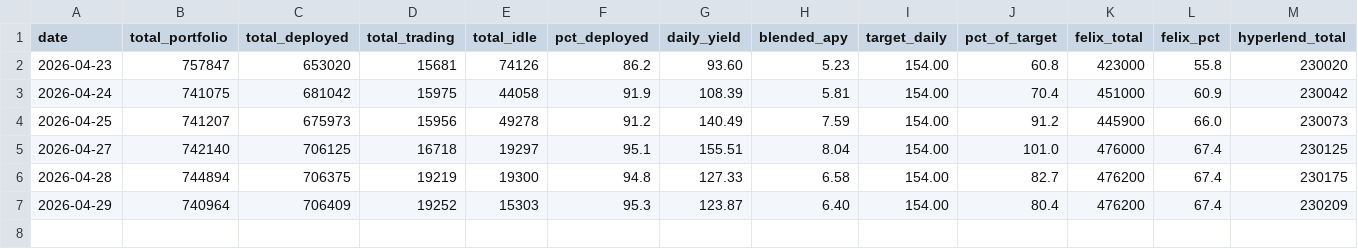
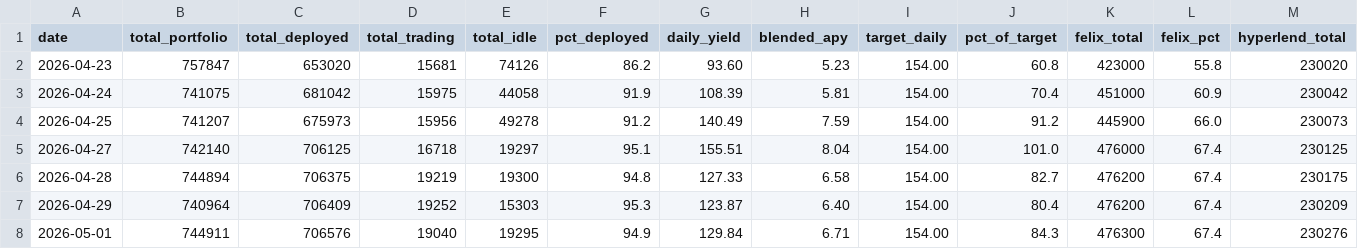
Before and after one commit to harmonixfi/hip3-agent, a CSV file: tracking/portfolio_summary.csv, drawn as a sheet; only a part is shown; rows hold the shown columns only; the diff names each change by its address in the sheet, - before the commit and + after, or states it on an @@ line.

Commit message:
chore(pulse): vault pulse snapshot 2026-05-01
Felix USDC recovered 6.39%→7.08% (+69bps). Daily yield $129.84/day (84.3% of target). Felix USDT0 YELLOW day 4 of 14 (6.78%). COPPER mark recovering — net uPnL -$9.34 (improved from -$11.72). LINK+FARTCOIN funding flat at 10.95%.

```diff
--- a/tracking/portfolio_summary.csv
+++ b/tracking/portfolio_summary.csv
+row 8: 2026-05-01 | 744911 | 706576 | 19040 | 19295 | 94.9 | 129.84 | 6.71 | 154.00 | 84.3 | 476300 | 67.4 | 230276
```
Also changed, not shown: tracking/portfolio_tracker.csv, tracking/rates_history.csv, 1 other file.
